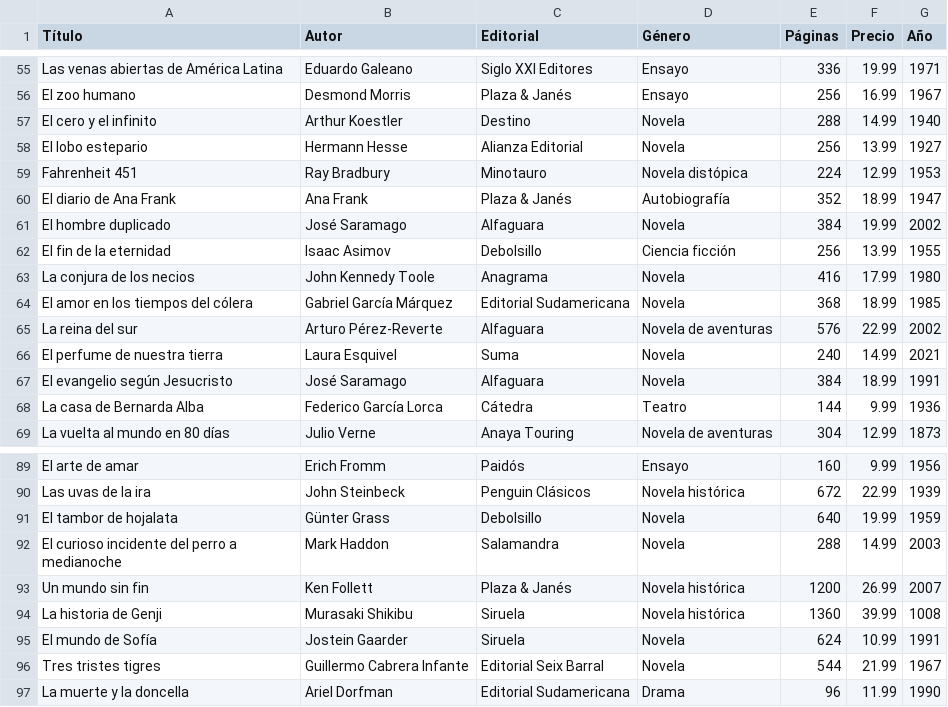
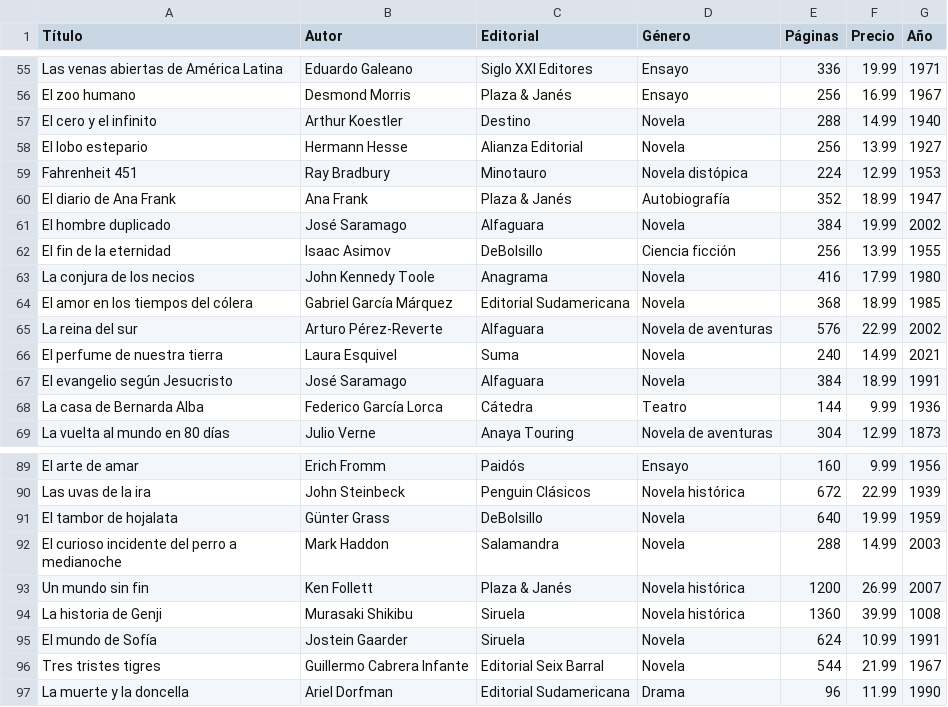
Before and after one commit to DWES-LE/streamlit-2---cuadro-de-mandos-personal-RafaElZgz, a CSV file: libros.csv, drawn as a sheet; only a part is shown, gaps mark what is left out.

```diff
--- a/libros.csv
+++ b/libros.csv
@@ -61,3 +61,3 @@ Título,Autor,Editorial,Género,Páginas,Precio,Año
 "El hombre duplicado", José Saramago, Alfaguara, Novela, 384, 19.99, 2002
-"El fin de la eternidad", Isaac Asimov, Debolsillo, Ciencia ficción, 256, 13.99, 1955
+"El fin de la eternidad", Isaac Asimov, DeBolsillo, Ciencia ficción, 256, 13.99, 1955
 "La conjura de los necios", John Kennedy Toole, Anagrama, Novela, 416, 17.99, 1980
@@ -90,3 +90,3 @@ Título,Autor,Editorial,Género,Páginas,Precio,Año
 "Las uvas de la ira", John Steinbeck, Penguin Clásicos, Novela histórica, 672, 22.99, 1939
-"El tambor de hojalata", Günter Grass, Debolsillo, Novela, 640, 19.99, 1959
+"El tambor de hojalata", Günter Grass, DeBolsillo, Novela, 640, 19.99, 1959
 "El curioso incidente del perro a medianoche", Mark Haddon, Salamandra, Novela, 288, 14.99, 2003
```
Also changed, not shown: 1 other file.
